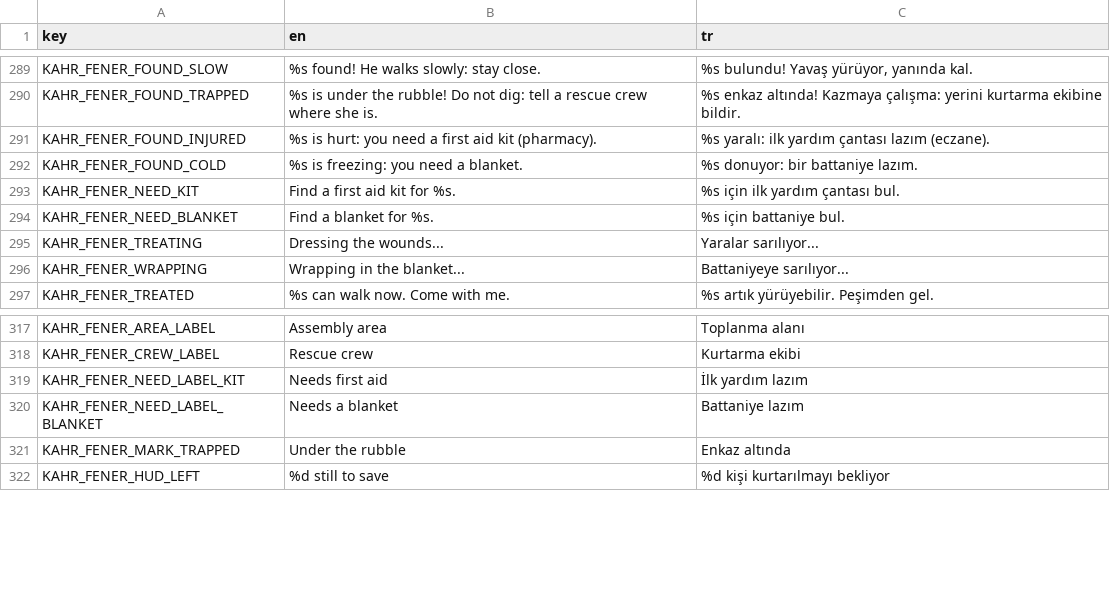
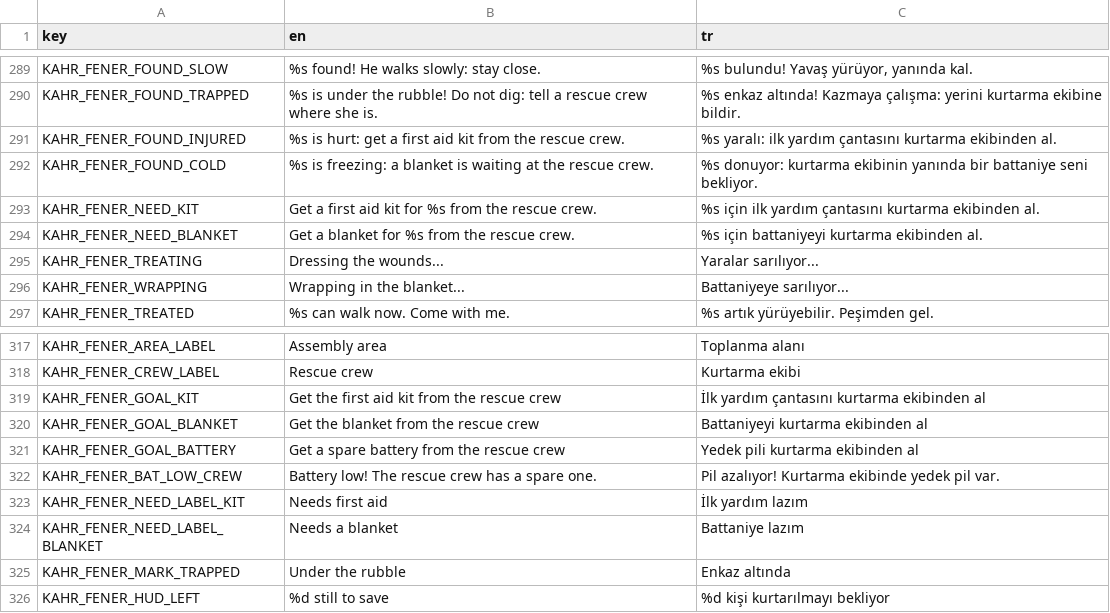
Before and after one commit to memoksin/3play, a CSV file: locale/strings.csv, drawn as a sheet; only a part is shown, gaps mark what is left out.

Commit message:
feat(fener): supplies are handed out at the rescue crew, blanket appears when someone needs it
Kit and spare batteries lie beside the crews from the start; the blanket shows up
next to a crew only once a person who needs one is found. The HUD names the errand
and points to the crew. Pickup sound kinds and indices unchanged.

```diff
--- a/locale/strings.csv
+++ b/locale/strings.csv
@@ -290,6 +290,6 @@ KAHR_FENER_FOUND_SLOW,"%s found! He walks slowly: stay close.","%s bulundu! Yava
 KAHR_FENER_FOUND_TRAPPED,"%s is under the rubble! Do not dig: tell a rescue crew where she is.","%s enkaz altında! Kazmaya çalışma: yerini kurtarma ekibine bildir."
-KAHR_FENER_FOUND_INJURED,"%s is hurt: you need a first aid kit (pharmacy).","%s yaralı: ilk yardım çantası lazım (eczane)."
-KAHR_FENER_FOUND_COLD,"%s is freezing: you need a blanket.","%s donuyor: bir battaniye lazım."
-KAHR_FENER_NEED_KIT,"Find a first aid kit for %s.","%s için ilk yardım çantası bul."
-KAHR_FENER_NEED_BLANKET,"Find a blanket for %s.","%s için battaniye bul."
+KAHR_FENER_FOUND_INJURED,"%s is hurt: get a first aid kit from the rescue crew.","%s yaralı: ilk yardım çantasını kurtarma ekibinden al."
+KAHR_FENER_FOUND_COLD,"%s is freezing: a blanket is waiting at the rescue crew.","%s donuyor: kurtarma ekibinin yanında bir battaniye seni bekliyor."
+KAHR_FENER_NEED_KIT,"Get a first aid kit for %s from the rescue crew.","%s için ilk yardım çantasını kurtarma ekibinden al."
+KAHR_FENER_NEED_BLANKET,"Get a blanket for %s from the rescue crew.","%s için battaniyeyi kurtarma ekibinden al."
 KAHR_FENER_TREATING,"Dressing the wounds...","Yaralar sarılıyor..."
@@ -318,2 +318,6 @@ KAHR_FENER_AREA_LABEL,"Assembly area","Toplanma alanı"
 KAHR_FENER_CREW_LABEL,"Rescue crew","Kurtarma ekibi"
+KAHR_FENER_GOAL_KIT,"Get the first aid kit from the rescue crew","İlk yardım çantasını kurtarma ekibinden al"
+KAHR_FENER_GOAL_BLANKET,"Get the blanket from the rescue crew","Battaniyeyi kurtarma ekibinden al"
+KAHR_FENER_GOAL_BATTERY,"Get a spare battery from the rescue crew","Yedek pili kurtarma ekibinden al"
+KAHR_FENER_BAT_LOW_CREW,"Battery low! The rescue crew has a spare one.","Pil azalıyor! Kurtarma ekibinde yedek pil var."
 KAHR_FENER_NEED_LABEL_KIT,"Needs first aid","İlk yardım lazım"
```
Also changed, not shown: 6 other files.
